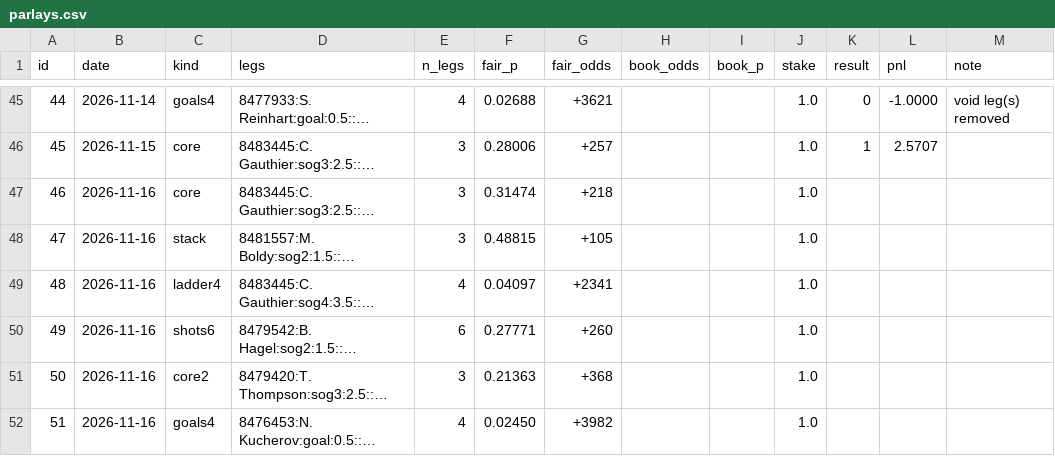
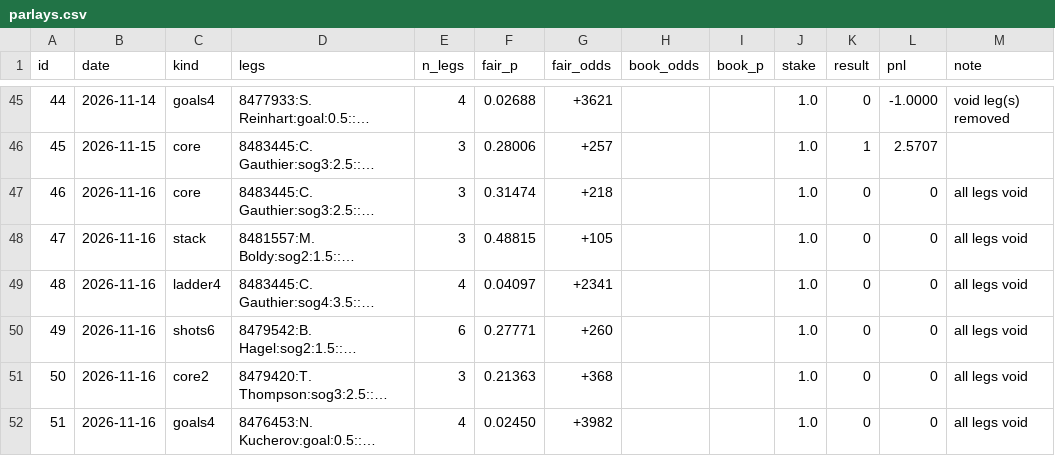
Before and after one commit to jamesjholee/the-ice, a CSV file: parlays.csv, drawn as a sheet; only a part is shown, gaps mark what is left out; long unchanged cells end in …; the diff names each change by its address in the sheet, - before the commit and + after, or states it on an @@ line.

```diff
--- a/parlays.csv
+++ b/parlays.csv
-K47:K52 (result): (empty)
+K47:K52 (result): 0
-L47:L52 (pnl): (empty)
+L47:L52 (pnl): 0
-M47:M52 (note): (empty)
+M47:M52 (note): all legs void
```
Also changed, not shown: 3 other files.
